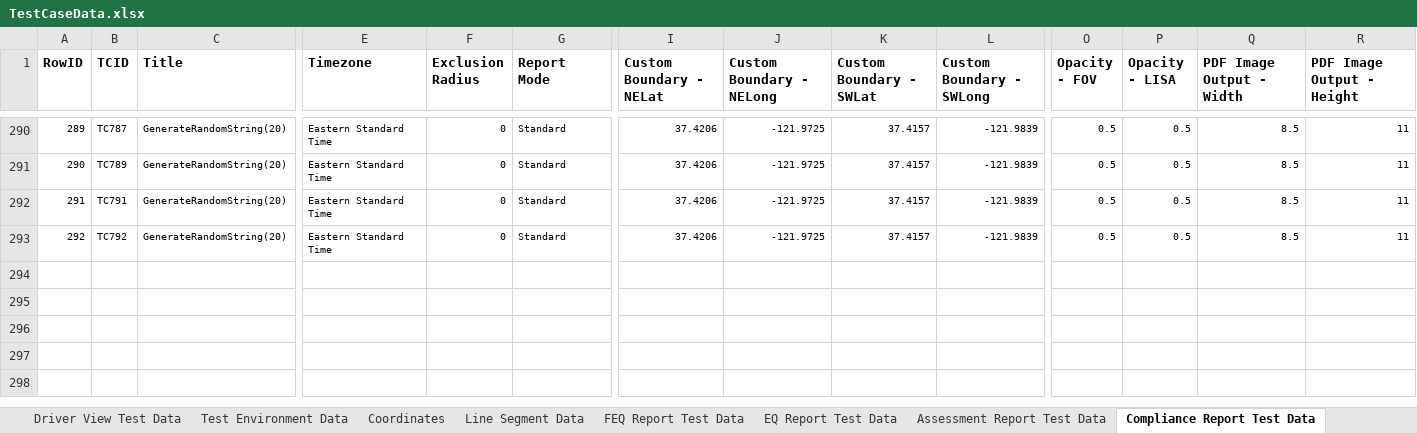
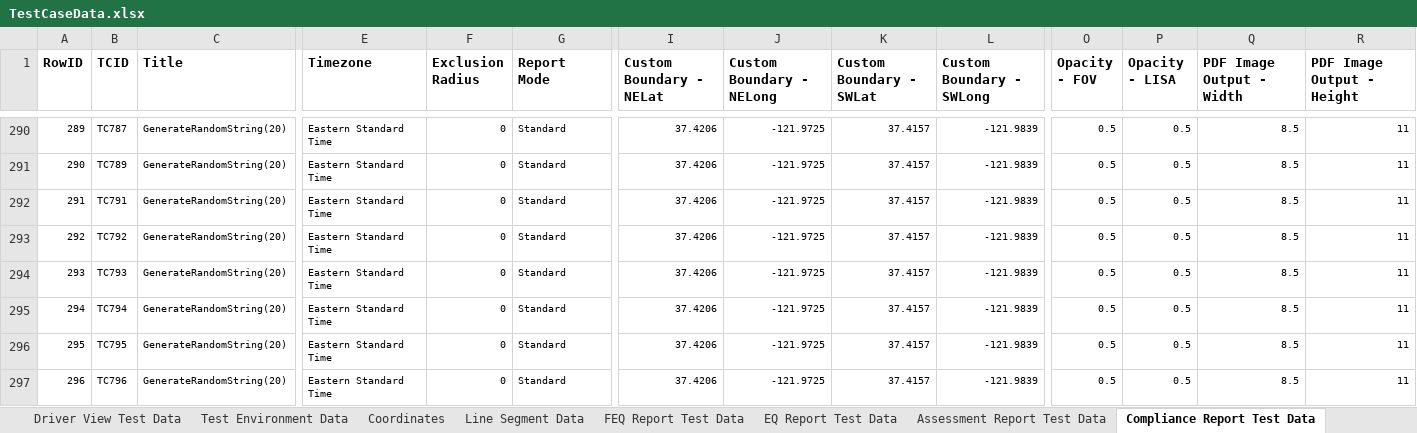
Before and after one commit to SXiang/JUnitWebTest, an Excel workbook: selenium-wd/data/TestCaseData.xlsx, sheet Compliance Report Test Data, drawn as a sheet; only a part is shown, gaps mark what is left out; values as stored, in another font and other column widths than the file's, no borders; rows hold the shown columns only; the diff names each change by its address in the sheet, - before the commit and + after, or states it on an @@ line.

```diff
--- a/selenium-wd/data/TestCaseData.xlsx (sheet Compliance Report Test Data)
+++ b/selenium-wd/data/TestCaseData.xlsx (sheet Compliance Report Test Data)
+row 294: 293 | TC793 | GenerateRandomString(20) | Eastern Standard Time | 0 | Standard | 37.4206 | -121.9725 | 37.4157 | -121.9839 | 0.5 | 0.5 | 8.5 | 11
+row 295: 294 | TC794 | GenerateRandomString(20) | Eastern Standard Time | 0 | Standard | 37.4206 | -121.9725 | 37.4157 | -121.9839 | 0.5 | 0.5 | 8.5 | 11
+row 296: 295 | TC795 | GenerateRandomString(20) | Eastern Standard Time | 0 | Standard | 37.4206 | -121.9725 | 37.4157 | -121.9839 | 0.5 | 0.5 | 8.5 | 11
+row 297: 296 | TC796 | GenerateRandomString(20) | Eastern Standard Time | 0 | Standard | 37.4206 | -121.9725 | 37.4157 | -121.9839 | 0.5 | 0.5 | 8.5 | 11
```
Also changed, not shown: 13 other files.
